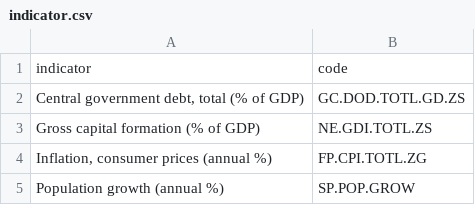
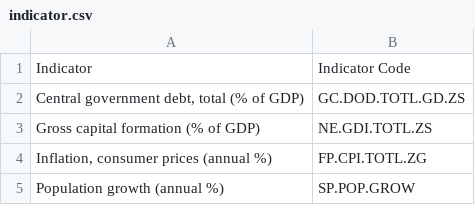
Before and after one commit to birdalugur/lmtsReg, a CSV file: data/X/wb/indicator.csv, drawn as a sheet; removed rows and columns are numbered as before the commit, all else as after; the diff names each change by its address in the sheet, - before the commit and + after, or states it on an @@ line.

```diff
--- a/data/X/wb/indicator.csv
+++ b/data/X/wb/indicator.csv
-row 1: indicator | code
+row 1: Indicator | Indicator Code
```
Also changed, not shown: data/X/lee&lee/indicator.csv, 5 other files.
